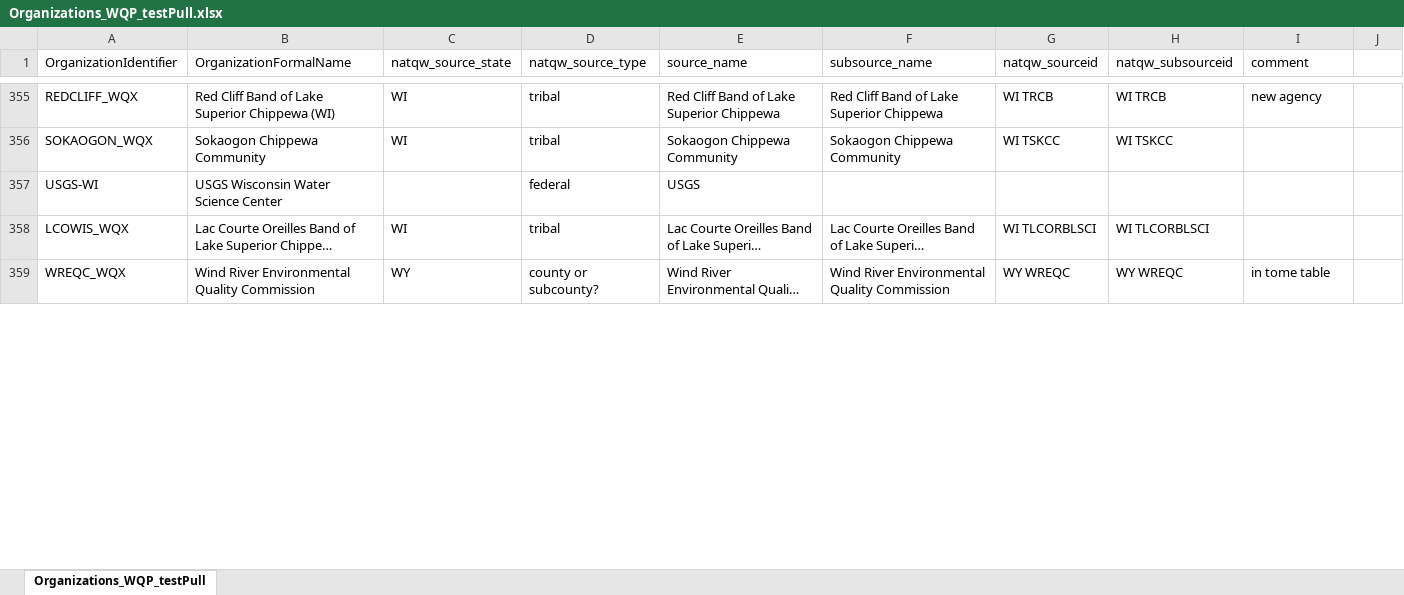
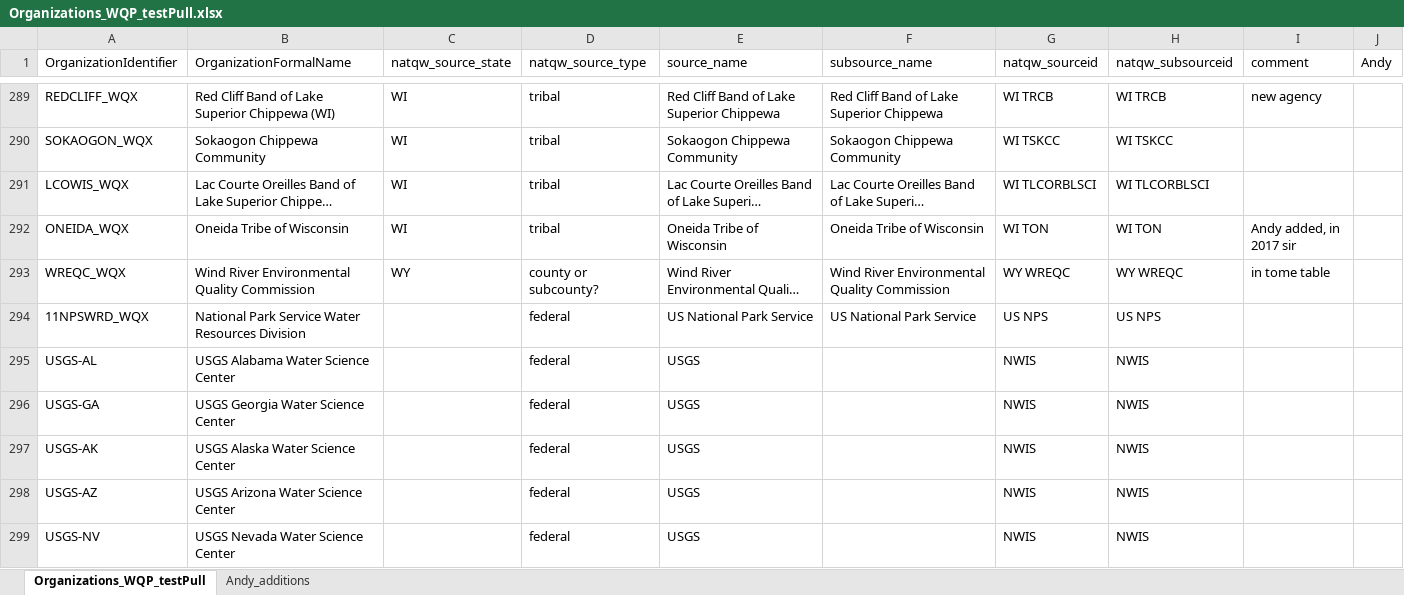
Before and after one commit to DOI-USGS/nawqa_wqp, an Excel workbook: 4_gap_analysis/in/Organizations_WQP_testPull.xlsx, sheet Organizations_WQP_testPull, drawn as a sheet; only a part is shown, gaps mark what is left out; long unchanged cells end in …; values as stored, in another font and other column widths than the file's, no borders; removed rows and columns are numbered as before the commit, all else as after; the diff covers the shown part only; the diff names each change by its address in the sheet, - before the commit and + after, or states it on an @@ line.

Commit message:
New version of Orgs sheet

```diff
--- a/4_gap_analysis/in/Organizations_WQP_testPull.xlsx (sheet Organizations_WQP_testPull)
+++ b/4_gap_analysis/in/Organizations_WQP_testPull.xlsx (sheet Organizations_WQP_testPull)
+sheet tab: Andy_additions
-J1: (empty)
+J1: Andy
-row 357: USGS-WI | USGS Wisconsin Water Science Center |  | federal | USGS
+row 292: ONEIDA_WQX | Oneida Tribe of Wisconsin | WI | tribal | Oneida Tribe of Wisconsin | Oneida Tribe of Wisconsin | WI TON | WI TON | Andy added, in 2017 sir
@@ row 5 moved to row 294: 11NPSWRD_WQX @@
+row 295: USGS-AL | USGS Alabama Water Science Center |  | federal | USGS |  | NWIS | NWIS
+row 296: USGS-GA | USGS Georgia Water Science Center |  | federal | USGS |  | NWIS | NWIS
+row 297: USGS-AK | USGS Alaska Water Science Center |  | federal | USGS |  | NWIS | NWIS
+row 298: USGS-AZ | USGS Arizona Water Science Center |  | federal | USGS |  | NWIS | NWIS
+row 299: USGS-NV | USGS Nevada Water Science Center |  | federal | USGS |  | NWIS | NWIS
```
Also changed, not shown: 46 added rows, 48 removed rows, 93 moved rows, 6 edited cells and cell formats elsewhere in this sheet.
